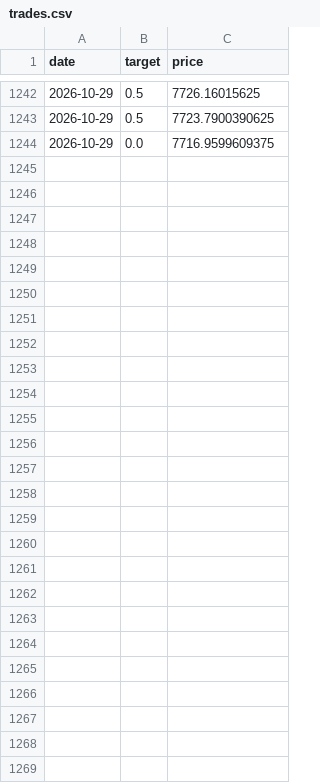
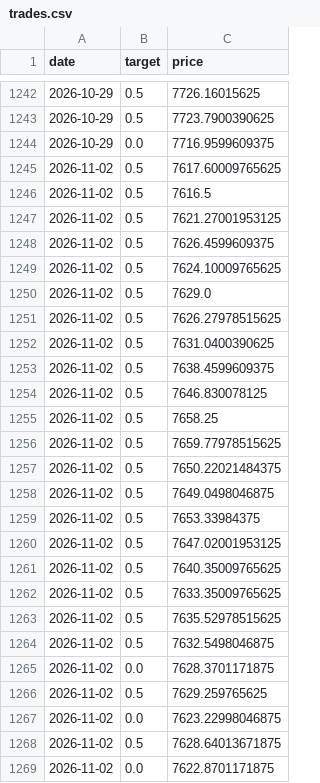
Before and after one commit to tadzikfw-tech/intraday-ema-breakout-demo, a CSV file: data/trades.csv, drawn as a sheet; only a part is shown, gaps mark what is left out; the diff names each change by its address in the sheet, - before the commit and + after, or states it on an @@ line.

```diff
--- a/data/trades.csv
+++ b/data/trades.csv
+row 1245: 2026-11-02 | 0.5 | 7617.60009765625
+row 1246: 2026-11-02 | 0.5 | 7616.5
+row 1247: 2026-11-02 | 0.5 | 7621.27001953125
+row 1248: 2026-11-02 | 0.5 | 7626.4599609375
+row 1249: 2026-11-02 | 0.5 | 7624.10009765625
+row 1250: 2026-11-02 | 0.5 | 7629.0
+row 1251: 2026-11-02 | 0.5 | 7626.27978515625
+row 1252: 2026-11-02 | 0.5 | 7631.0400390625
+row 1253: 2026-11-02 | 0.5 | 7638.4599609375
+row 1254: 2026-11-02 | 0.5 | 7646.830078125
+row 1255: 2026-11-02 | 0.5 | 7658.25
+row 1256: 2026-11-02 | 0.5 | 7659.77978515625
+row 1257: 2026-11-02 | 0.5 | 7650.22021484375
+row 1258: 2026-11-02 | 0.5 | 7649.0498046875
+row 1259: 2026-11-02 | 0.5 | 7653.33984375
+row 1260: 2026-11-02 | 0.5 | 7647.02001953125
+row 1261: 2026-11-02 | 0.5 | 7640.35009765625
+row 1262: 2026-11-02 | 0.5 | 7633.35009765625
+row 1263: 2026-11-02 | 0.5 | 7635.52978515625
+row 1264: 2026-11-02 | 0.5 | 7632.5498046875
+row 1265: 2026-11-02 | 0.0 | 7628.3701171875
+row 1266: 2026-11-02 | 0.5 | 7629.259765625
+row 1267: 2026-11-02 | 0.0 | 7623.22998046875
+row 1268: 2026-11-02 | 0.5 | 7628.64013671875
+row 1269: 2026-11-02 | 0.0 | 7622.8701171875
```
Also changed, not shown: data/candles_5m.csv, 2 other files.
